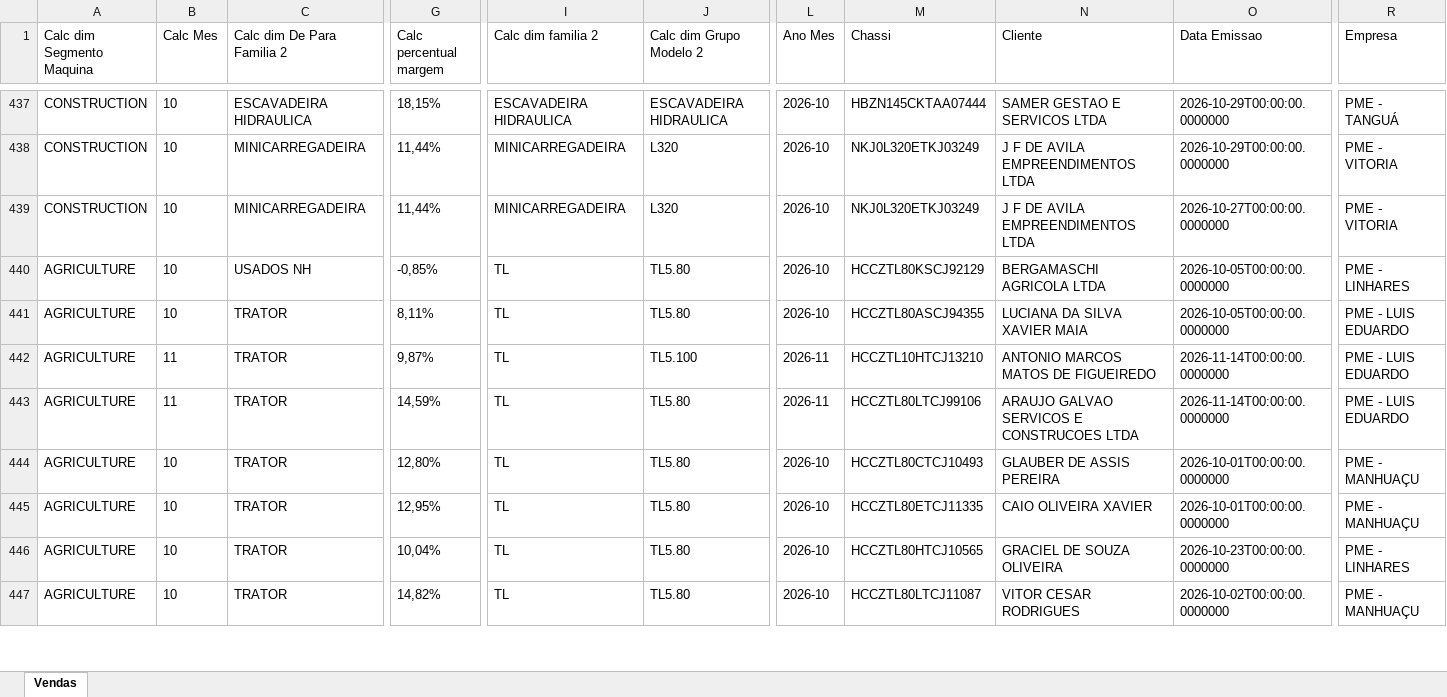
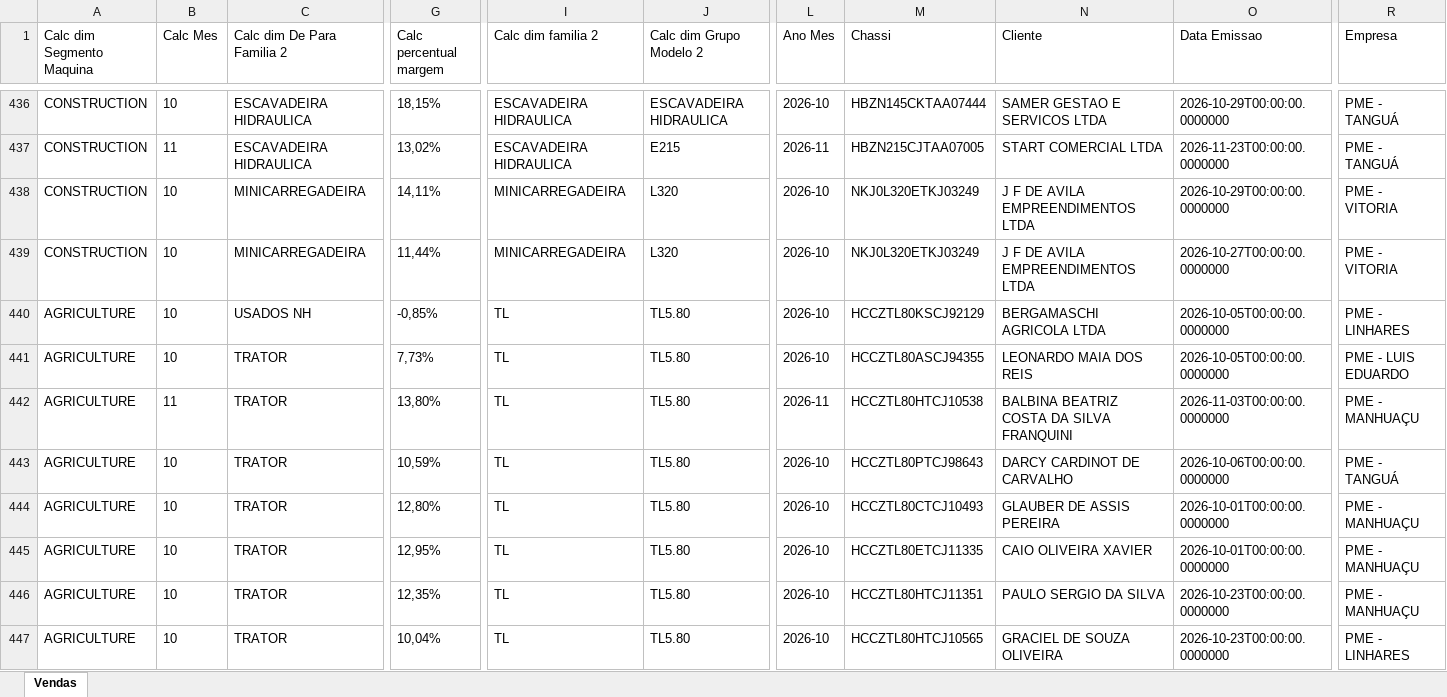
Before and after one commit to pedropme/dashboard-oportunidades, an Excel workbook: dados/vendas.xlsx, sheet Vendas, drawn as a sheet; only a part is shown, gaps mark what is left out; values as stored, in another font and other column widths than the file's, no borders; addresses are those after the commit; the diff covers the shown part only; the diff names each change by its address in the sheet, - before the commit and + after, or states it on an @@ line.

Commit message:
Atualização de base (+ vendas + CNH) — 24/11/2026 08:30

```diff
--- a/dados/vendas.xlsx (sheet Vendas)
+++ b/dados/vendas.xlsx (sheet Vendas)
-B437 (Calc Mes): 10
+B437 (Calc Mes): 11
-C437 (Calc dim De Para Familia 2): MINICARREGADEIRA
+C437 (Calc dim De Para Familia 2): ESCAVADEIRA HIDRAULICA
-G437 (Calc percentual margem): 11,44%
+G437 (Calc percentual margem): 13,02%
-I437 (Calc dim familia 2): MINICARREGADEIRA
+I437 (Calc dim familia 2): ESCAVADEIRA HIDRAULICA
-J437 (Calc dim Grupo Modelo 2): L320
+J437 (Calc dim Grupo Modelo 2): E215
-L437 (Ano Mes): 2026-10
+L437 (Ano Mes): 2026-11
-M437 (Chassi): NKJ0L320ETKJ03249
+M437 (Chassi): HBZN215CJTAA07005
-N437 (Cliente): J F DE AVILA EMPREENDIMENTOS LTDA
+N437 (Cliente): START COMERCIAL LTDA
-O437 (Data Emissao): 2026-10-29T00:00:00.0000000
+O437 (Data Emissao): 2026-11-23T00:00:00.0000000
-R437 (Empresa): PME - VITORIA
+R437 (Empresa): PME - TANGUÁ
@@ row 1798 moved to row 438: CONSTRUCTION @@
@@ row 441 moved to row 464: AGRICULTURE @@
@@ row 442 moved to row 455: AGRICULTURE @@
@@ row 443 moved to row 454: AGRICULTURE @@
@@ row 456 moved to row 441: AGRICULTURE @@
@@ row 803 moved to row 442: AGRICULTURE @@
@@ row 804 moved to row 443: AGRICULTURE @@
@@ row 802 moved to row 446: AGRICULTURE @@
@@ row 447 moved to row 1126: AGRICULTURE @@
```
Also changed, not shown: other rows of this sheet, 2 other files.
